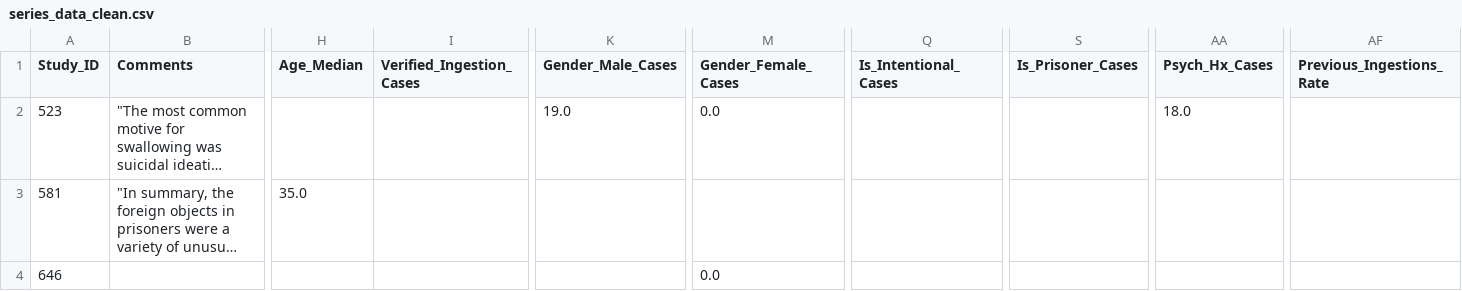
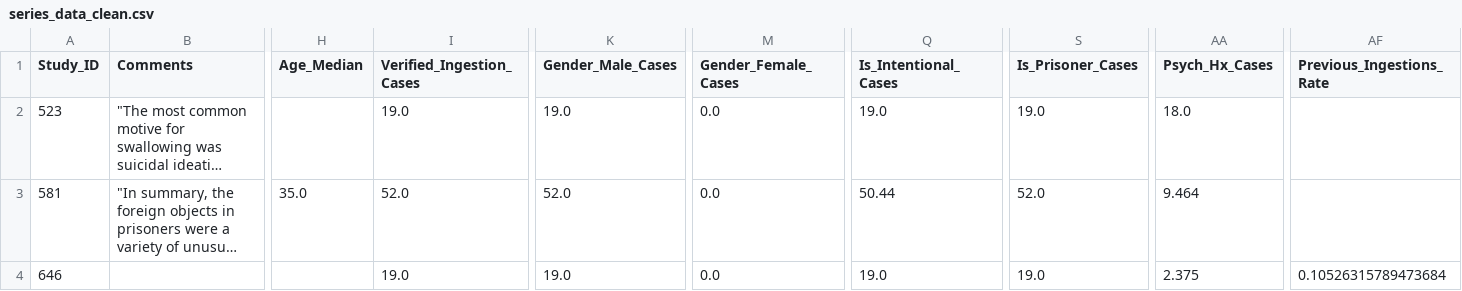
Before and after one commit to jackgedge/iifo_systematic_review, a CSV file: input/processed_data/final_report/series_data_clean.csv, drawn as a sheet; only a part is shown, gaps mark what is left out; long unchanged cells end in …; the diff names each change by its address in the sheet, - before the commit and + after, or states it on an @@ line.

```diff
--- a/input/processed_data/final_report/series_data_clean.csv
+++ b/input/processed_data/final_report/series_data_clean.csv
-I2 (Verified_Ingestion_Cases): (empty)
+I2 (Verified_Ingestion_Cases): 19.0
-Q2 (Is_Intentional_Cases): (empty)
+Q2 (Is_Intentional_Cases): 19.0
-S2 (Is_Prisoner_Cases): (empty)
+S2 (Is_Prisoner_Cases): 19.0
-I3 (Verified_Ingestion_Cases): (empty)
+I3 (Verified_Ingestion_Cases): 52.0
-K3 (Gender_Male_Cases): (empty)
+K3 (Gender_Male_Cases): 52.0
-M3 (Gender_Female_Cases): (empty)
+M3 (Gender_Female_Cases): 0.0
-Q3 (Is_Intentional_Cases): (empty)
+Q3 (Is_Intentional_Cases): 50.44
-S3 (Is_Prisoner_Cases): (empty)
+S3 (Is_Prisoner_Cases): 52.0
-AA3 (Psych_Hx_Cases): (empty)
+AA3 (Psych_Hx_Cases): 9.464
-I4 (Verified_Ingestion_Cases): (empty)
+I4 (Verified_Ingestion_Cases): 19.0
-K4 (Gender_Male_Cases): (empty)
+K4 (Gender_Male_Cases): 19.0
-Q4 (Is_Intentional_Cases): (empty)
+Q4 (Is_Intentional_Cases): 19.0
-S4 (Is_Prisoner_Cases): (empty)
+S4 (Is_Prisoner_Cases): 19.0
-AA4 (Psych_Hx_Cases): (empty)
+AA4 (Psych_Hx_Cases): 2.375
-AF4 (Previous_Ingestions_Rate): (empty)
+AF4 (Previous_Ingestions_Rate): 0.10526315789473684
```
Also changed, not shown: 15 other files.
